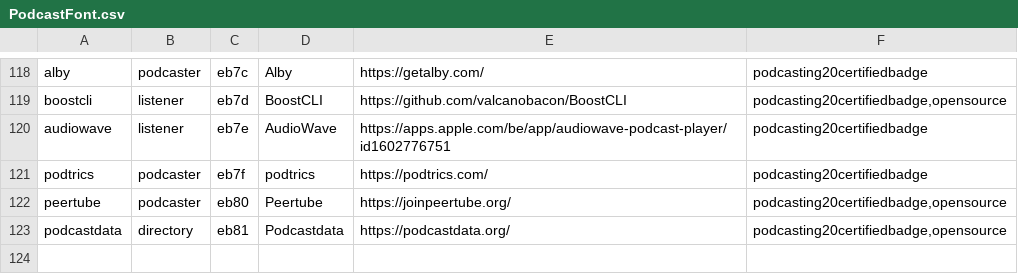
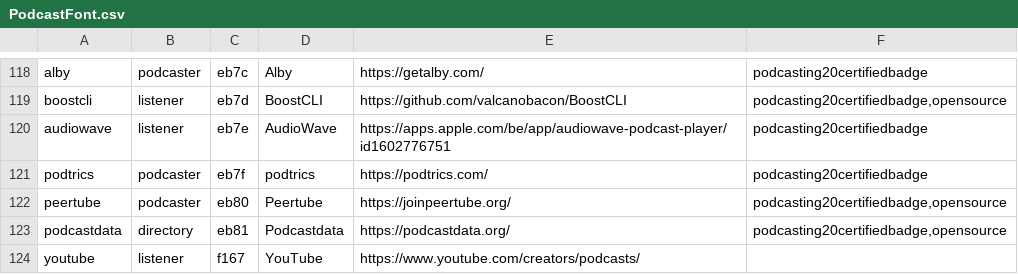
Before and after one commit to leoherzog/podcastfont, a CSV file: src/character-map/PodcastFont.csv, drawn as a sheet; only a part is shown, gaps mark what is left out; the diff names each change by its address in the sheet, - before the commit and + after, or states it on an @@ line.

Commit message:
Added Youtube

```diff
--- a/src/character-map/PodcastFont.csv
+++ b/src/character-map/PodcastFont.csv
+row 124: youtube | listener | f167 | YouTube | https://www.youtube.com/creators/podcasts/
```
Also changed, not shown: 1 other file.
